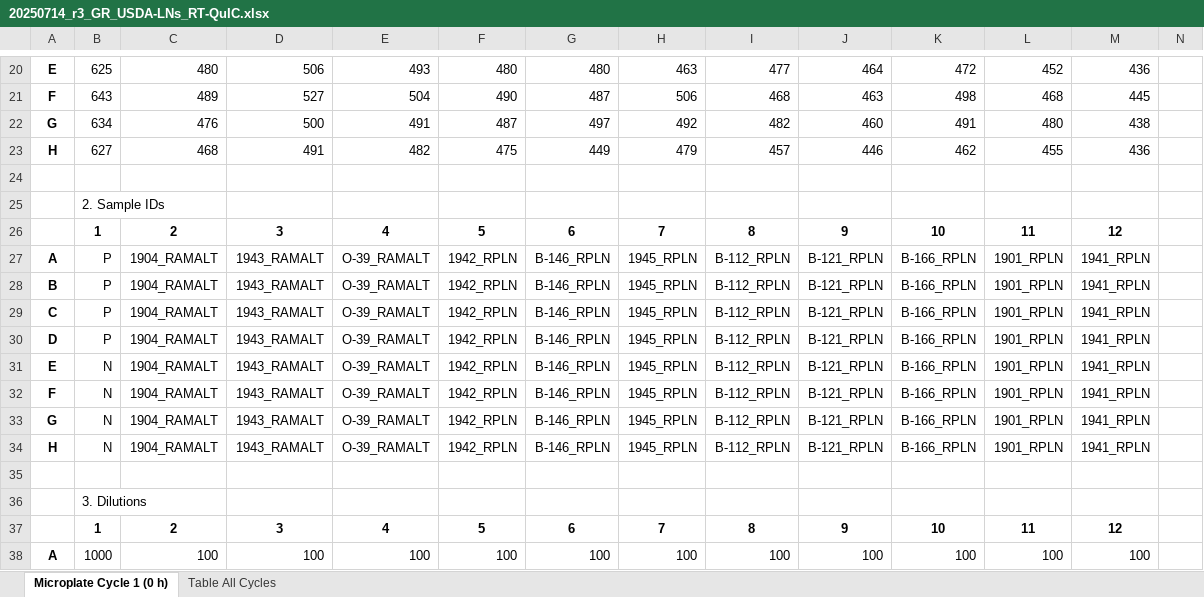
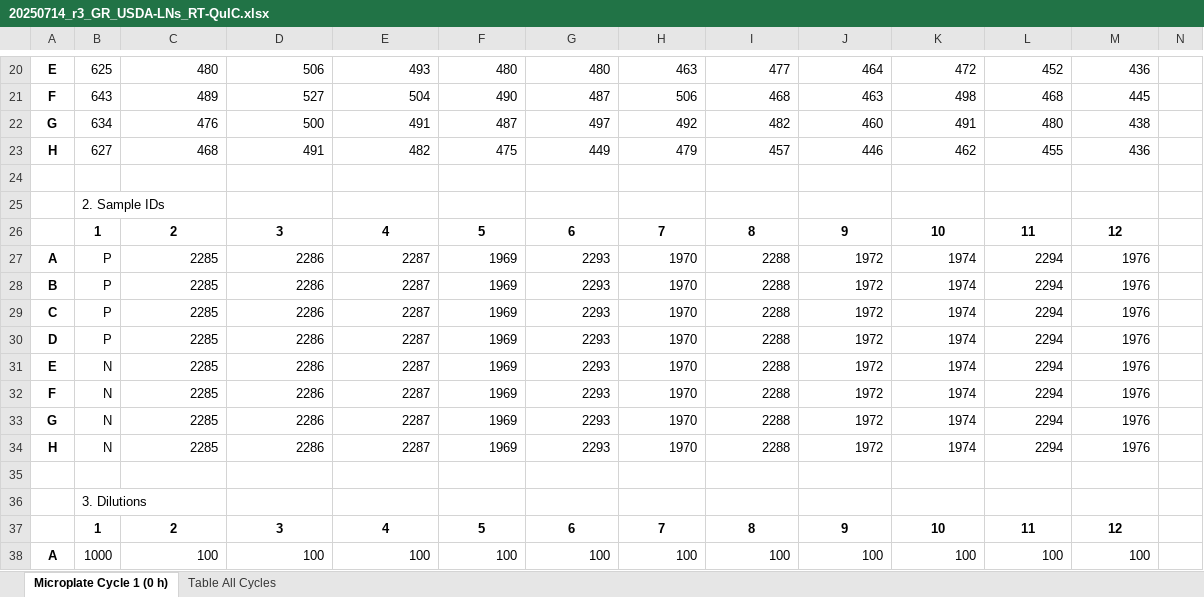
Before and after one commit to gage1145/usda-validation, an Excel workbook: raw/necropsy/20250714_r3_GR_USDA-LNs_RT-QuIC.xlsx, sheet Microplate Cycle 1 (0 h), drawn as a sheet; only a part is shown, gaps mark what is left out; values as stored, in another font and other column widths than the file's, no borders; removed rows and columns are numbered as before the commit, all else as after; rows hold the shown columns only; the diff names each change by its address in the sheet, - before the commit and + after, or states it on an @@ line.

```diff
--- a/raw/necropsy/20250714_r3_GR_USDA-LNs_RT-QuIC.xlsx (sheet Microplate Cycle 1 (0 h))
+++ b/raw/necropsy/20250714_r3_GR_USDA-LNs_RT-QuIC.xlsx (sheet Microplate Cycle 1 (0 h))
-row 27: A | P | 1904_RAMALT | 1943_RAMALT | O-39_RAMALT | 1942_RPLN | B-146_RPLN | 1945_RPLN | B-112_RPLN | B-121_RPLN | B-166_RPLN | 1901_RPLN | 1941_RPLN
-row 28: B | P | 1904_RAMALT | 1943_RAMALT | O-39_RAMALT | 1942_RPLN | B-146_RPLN | 1945_RPLN | B-112_RPLN | B-121_RPLN | B-166_RPLN | 1901_RPLN | 1941_RPLN
-row 29: C | P | 1904_RAMALT | 1943_RAMALT | O-39_RAMALT | 1942_RPLN | B-146_RPLN | 1945_RPLN | B-112_RPLN | B-121_RPLN | B-166_RPLN | 1901_RPLN | 1941_RPLN
-row 30: D | P | 1904_RAMALT | 1943_RAMALT | O-39_RAMALT | 1942_RPLN | B-146_RPLN | 1945_RPLN | B-112_RPLN | B-121_RPLN | B-166_RPLN | 1901_RPLN | 1941_RPLN
-row 31: E | N | 1904_RAMALT | 1943_RAMALT | O-39_RAMALT | 1942_RPLN | B-146_RPLN | 1945_RPLN | B-112_RPLN | B-121_RPLN | B-166_RPLN | 1901_RPLN | 1941_RPLN
-row 32: F | N | 1904_RAMALT | 1943_RAMALT | O-39_RAMALT | 1942_RPLN | B-146_RPLN | 1945_RPLN | B-112_RPLN | B-121_RPLN | B-166_RPLN | 1901_RPLN | 1941_RPLN
-row 33: G | N | 1904_RAMALT | 1943_RAMALT | O-39_RAMALT | 1942_RPLN | B-146_RPLN | 1945_RPLN | B-112_RPLN | B-121_RPLN | B-166_RPLN | 1901_RPLN | 1941_RPLN
-row 34: H | N | 1904_RAMALT | 1943_RAMALT | O-39_RAMALT | 1942_RPLN | B-146_RPLN | 1945_RPLN | B-112_RPLN | B-121_RPLN | B-166_RPLN | 1901_RPLN | 1941_RPLN
+row 27: A | P | 2285 | 2286 | 2287 | 1969 | 2293 | 1970 | 2288 | 1972 | 1974 | 2294 | 1976
+row 28: B | P | 2285 | 2286 | 2287 | 1969 | 2293 | 1970 | 2288 | 1972 | 1974 | 2294 | 1976
+row 29: C | P | 2285 | 2286 | 2287 | 1969 | 2293 | 1970 | 2288 | 1972 | 1974 | 2294 | 1976
+row 30: D | P | 2285 | 2286 | 2287 | 1969 | 2293 | 1970 | 2288 | 1972 | 1974 | 2294 | 1976
+row 31: E | N | 2285 | 2286 | 2287 | 1969 | 2293 | 1970 | 2288 | 1972 | 1974 | 2294 | 1976
+row 32: F | N | 2285 | 2286 | 2287 | 1969 | 2293 | 1970 | 2288 | 1972 | 1974 | 2294 | 1976
+row 33: G | N | 2285 | 2286 | 2287 | 1969 | 2293 | 1970 | 2288 | 1972 | 1974 | 2294 | 1976
+row 34: H | N | 2285 | 2286 | 2287 | 1969 | 2293 | 1970 | 2288 | 1972 | 1974 | 2294 | 1976
```
Also changed, not shown: raw/necropsy/20250714_r2_GR_USDA-LNs_RT-QuIC.xlsx, raw/necropsy/20250714_r4_GR_USDA-LNs_RT-QuIC.xlsx, 11 other files.
